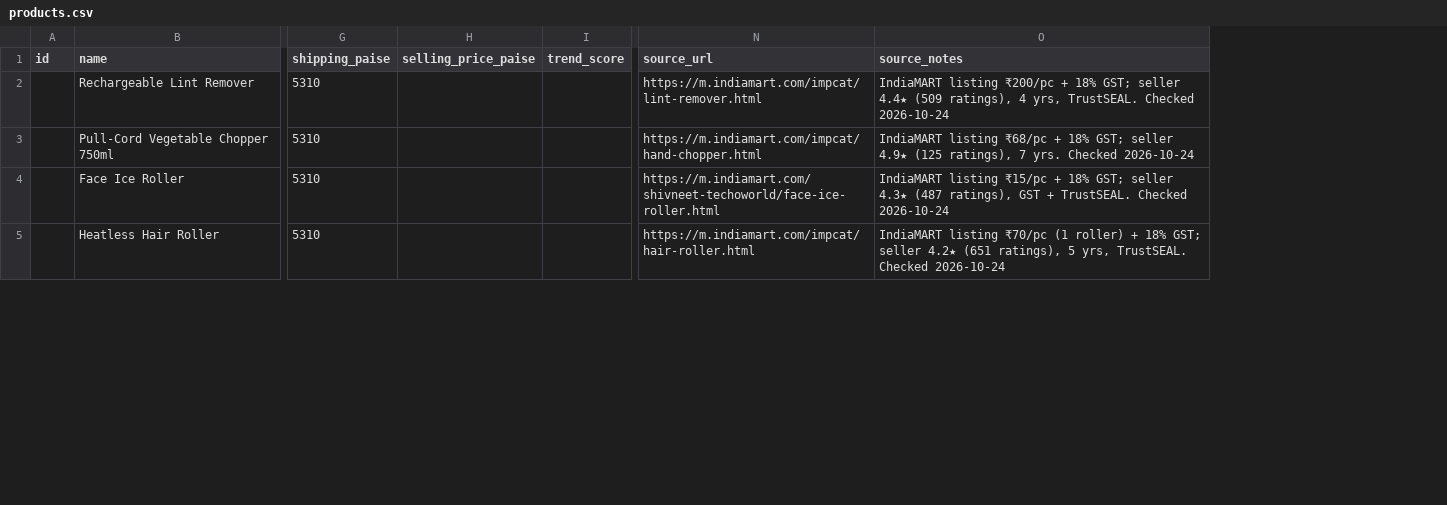
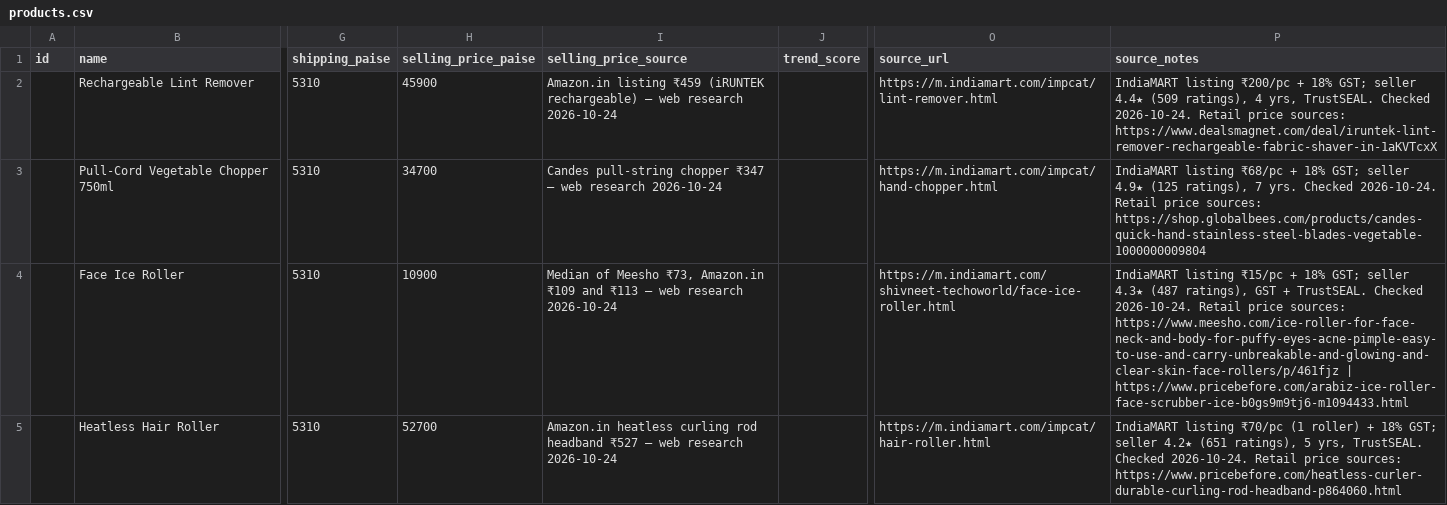
Before and after one commit to richujoseph/Trend2Cart-AI, a CSV file: data/products.csv, drawn as a sheet; only a part is shown, gaps mark what is left out; addresses are those after the commit; the diff covers the shown part only; the diff names each change by its address in the sheet, - before the commit and + after, or states it on an @@ line.

Commit message:
feat: real retail prices, honest "not scored" state, LLM fallback
Replace the last fake data in the live database with researched,
sourced numbers, and show unknown values as unknown instead of
guessing. Verified end to end against the real Supabase project.

Real data:
- data/products.csv: retail selling prices from Amazon.in, Meesho,
  Flipkart and brand listings (web research 2026-10-24), with a
  seller-facing selling_price_source and URLs in source_notes
- seed.py requires a source for every price; reports priced vs scored
  products; seeding removed 7 old placeholder products
- enrich.py (SerpApi) replaces researched prices with Google Shopping
  medians when available, and never clears a price

Honest scoring:
- Score is None until trend and competition have real data; products
  with a real price are listed (by profit) after scored ones
- UI shows "not scored" badges and "Not checked yet" for trend and
  competition; detail shows where the market price came from
- Migration adds selling_price_source and is safe to re-run

Reliability:
- LLM wrapper falls back through LLM_FALLBACK_MODELS when the main
  model returns 429/5xx or the network drops (Gemini free tier was
  returning 503 for flash; gemini-3.5-flash-lite works)
- TTS retries once on timeouts and 5xx

Verified: 64 API tests; headless browser at 375px against the live
stack: list, category filter, loss traps, live price recalculation,
validation message, save/unsave persistence, Make a Reel preselect,
account, signed-out redirect; no console errors.

```diff
--- a/data/products.csv
+++ b/data/products.csv
+column I (selling_price_source), rows 2-5: Amazon.in listing ₹459 (iRUNTEK rechargeable) — web research 2026-10-24 | Candes pull-string chopper ₹347 — web research 2026-10-24 | Median of Meesho ₹73, Amazon.in ₹109 and ₹113 — web research 2026-10-24 | Amazon.in heatless curling rod headband ₹527 — web research 2026-10-24
-H2 (selling_price_paise): (empty)
+H2 (selling_price_paise): 45900
-P2 (source_notes): …TrustSEAL. Checked 2026-10-24
+P2 (source_notes): …TrustSEAL. Checked 2026-10-24. Retail price sources: https://www.dealsmagnet.com/deal/iruntek-lint-remover-rechargeable-fabric-shaver-in-1aKVTcxX
-H3 (selling_price_paise): (empty)
+H3 (selling_price_paise): 34700
-P3 (source_notes): …yrs. Checked 2026-10-24
+P3 (source_notes): …yrs. Checked 2026-10-24. Retail price sources: https://shop.globalbees.com/products/candes-quick-hand-stainless-steel-blades-vegetable-1000000009804
-H4 (selling_price_paise): (empty)
+H4 (selling_price_paise): 10900
-P4 (source_notes): …TrustSEAL. Checked 2026-10-24
+P4 (source_notes): …TrustSEAL. Checked 2026-10-24. Retail price sources: https://www.meesho.com/ice-roller-for-face-neck-and-body-for-puffy-eyes-acne-pimple-easy-to-use-and-carry-unbreakable-and-glowing-and-clear-skin-face-rollers/p/461fjz | https://www.pricebefore.com/arabiz-ice-roller-face-scrubber-ice-b0gs9m9tj6-m1094433.html
-H5 (selling_price_paise): (empty)
+H5 (selling_price_paise): 52700
-P5 (source_notes): …TrustSEAL. Checked 2026-10-24
+P5 (source_notes): …TrustSEAL. Checked 2026-10-24. Retail price sources: https://www.pricebefore.com/heatless-curler-durable-curling-rod-headband-p864060.html
```
Also changed, not shown: 8 edited cells elsewhere in this file, 14 other files.
